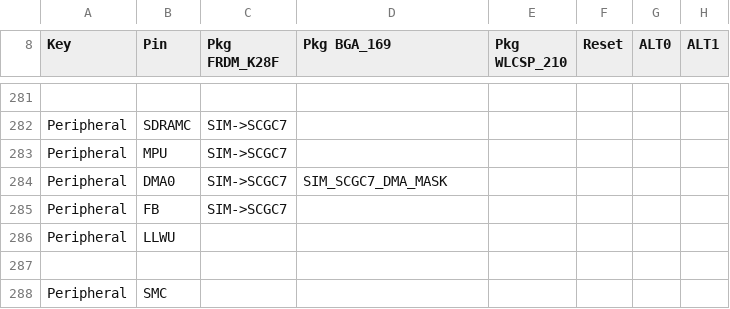
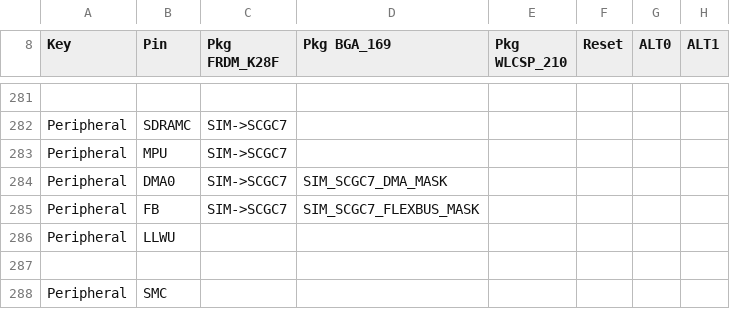
Before and after one commit to podonoghue/usbdm-eclipse-plugins, a CSV file: net.sourceforge.usbdm.deviceEditor/data/MK28F15.csv, drawn as a sheet; only a part is shown, gaps mark what is left out; the diff names each change by its address in the sheet, - before the commit and + after, or states it on an @@ line.

Commit message:
V4.12.1.210 - Fixed FLEXBUS clock mask

```diff
--- a/net.sourceforge.usbdm.deviceEditor/data/MK28F15.csv
+++ b/net.sourceforge.usbdm.deviceEditor/data/MK28F15.csv
-D285 (Pkg BGA_169): (empty)
+D285 (Pkg BGA_169): SIM_SCGC7_FLEXBUS_MASK
```
Also changed, not shown: 1 other file.
